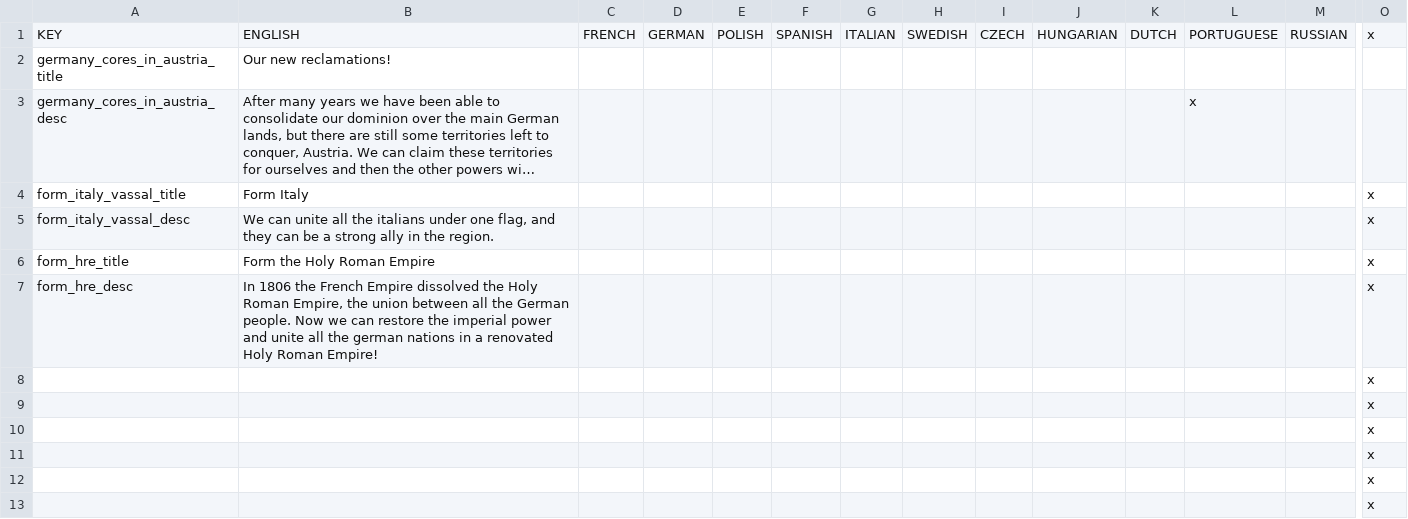
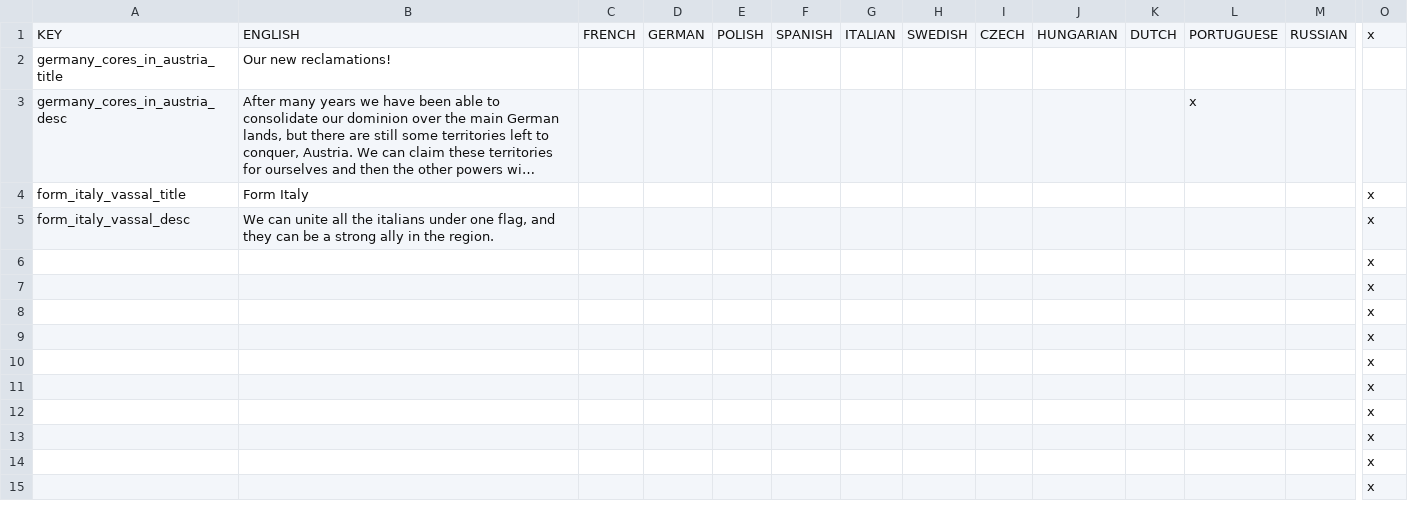
Before and after one commit to DGamers-64/A-Little-Mod, a CSV file: ALMv2/localisation/decisiones.csv, drawn as a sheet; only a part is shown, gaps mark what is left out; the shorter side is filled out with more unchanged rows; long unchanged cells end in …; rows hold the shown columns only; the diff names each change by its address in the sheet, - before the commit and + after, or states it on an @@ line.

```diff
--- a/ALMv2/localisation/decisiones.csv
+++ b/ALMv2/localisation/decisiones.csv
-row 6: form_hre_title | Form the Holy Roman Empire |  |  |  |  |  |  |  |  |  |  |  | x
-row 7: form_hre_desc | In 1806 the French Empire dissolved the Holy Roman Empire, the union between all the German people. Now we can restore the imperial power and unite all the german nations in a renovated Holy Roman Empire! |  |  |  |  |  |  |  |  |  |  |  | x
```
Also changed, not shown: ALMv2/localisation/eventos.csv, ALMv2/localisation/paises.csv, 12 other files.
